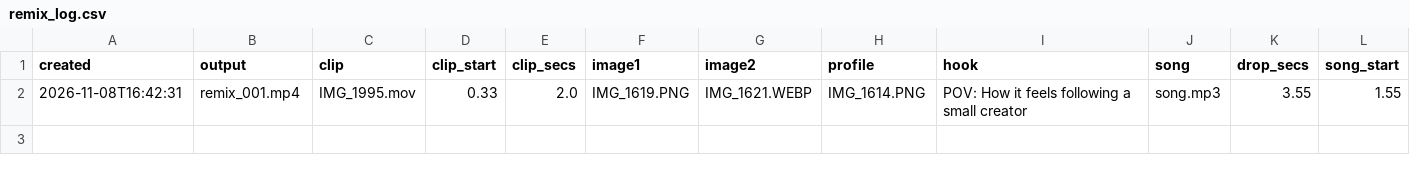
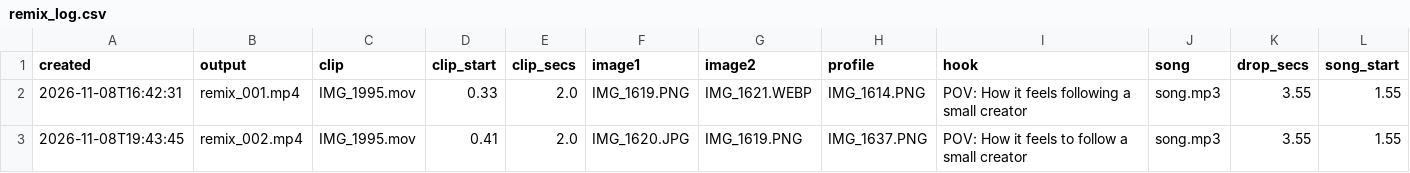
Before and after one commit to povhenson/Trial-Reels, a CSV file: remix_log.csv, drawn as a sheet.

```diff
--- a/remix_log.csv
+++ b/remix_log.csv
@@ -2 +2,2 @@ created,output,clip,clip_start,clip_secs,image1,image2,profile,hook,song,drop_se
 2026-11-08T16:42:31,remix_001.mp4,IMG_1995.mov,0.33,2.0,IMG_1619.PNG,IMG_1621.WEBP,IMG_1614.PNG,POV: How it feels following a small creator,song.mp3,3.55,1.55
+2026-11-08T19:43:45,remix_002.mp4,IMG_1995.mov,0.41,2.0,IMG_1620.JPG,IMG_1619.PNG,IMG_1637.PNG,POV: How it feels to follow a small creator,song.mp3,3.55,1.55
```
Also changed, not shown: 1 other file.
